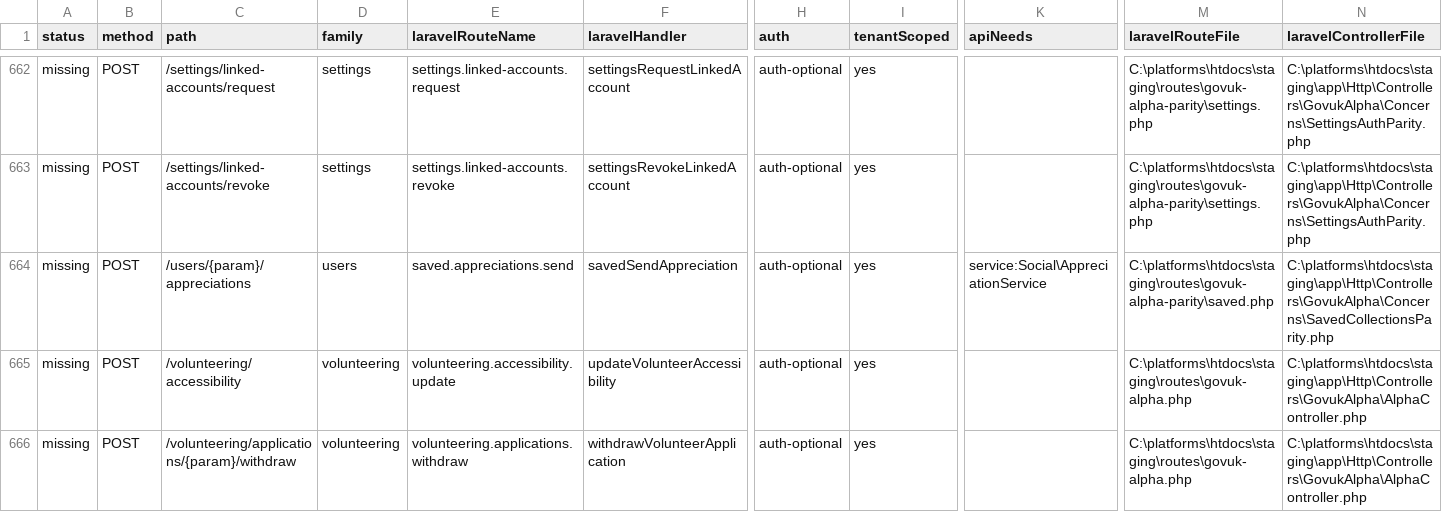
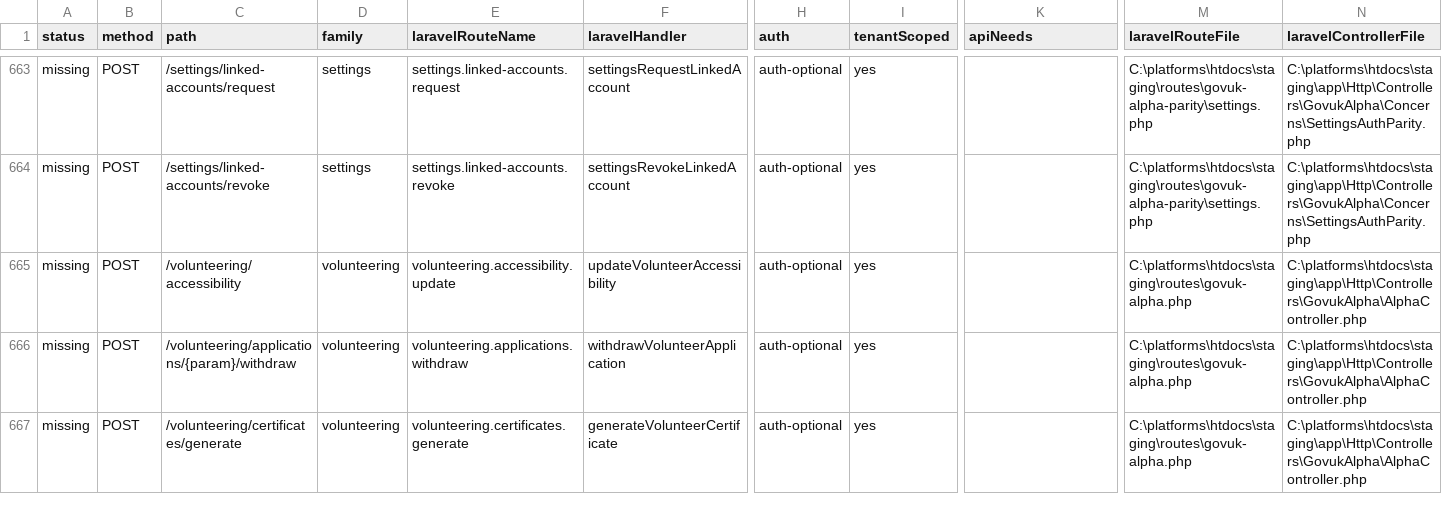
Before and after one commit to jasperfordesq-ai/api.project-nexus.net, a CSV file: apps/web-uk/docs/generated/accessible-route-matrix.csv, drawn as a sheet; only a part is shown, gaps mark what is left out; the shorter side is filled out with more unchanged rows; removed rows and columns are numbered as before the commit, all else as after; rows hold the shown columns only; the diff covers the shown part only; the diff names each change by its address in the sheet, - before the commit and + after, or states it on an @@ line.

Commit message:
feat: add Laravel saved social route aliases

```diff
--- a/apps/web-uk/docs/generated/accessible-route-matrix.csv
+++ b/apps/web-uk/docs/generated/accessible-route-matrix.csv
-row 664: missing | POST | /users/{param}/appreciations | users | saved.appreciations.send | savedSendAppreciation | auth-optional | yes | service:Social\AppreciationService | C:\platforms\htdocs\staging\routes\govuk-alpha-parity\saved.php | C:\platforms\htdocs\staging\app\Http\Controllers\GovukAlpha\Concerns\SavedCollectionsParity.php
```
Also changed, not shown: 3 added rows and 2 removed rows elsewhere in this file, 11 other files.
